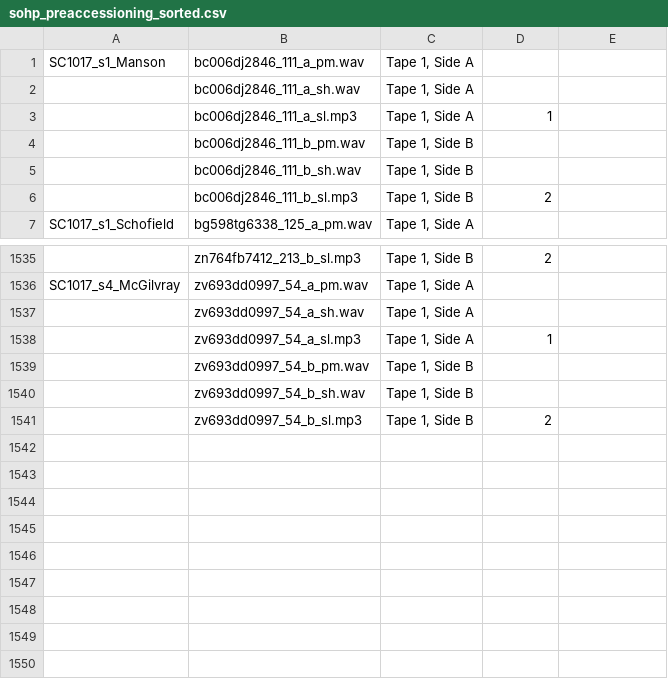
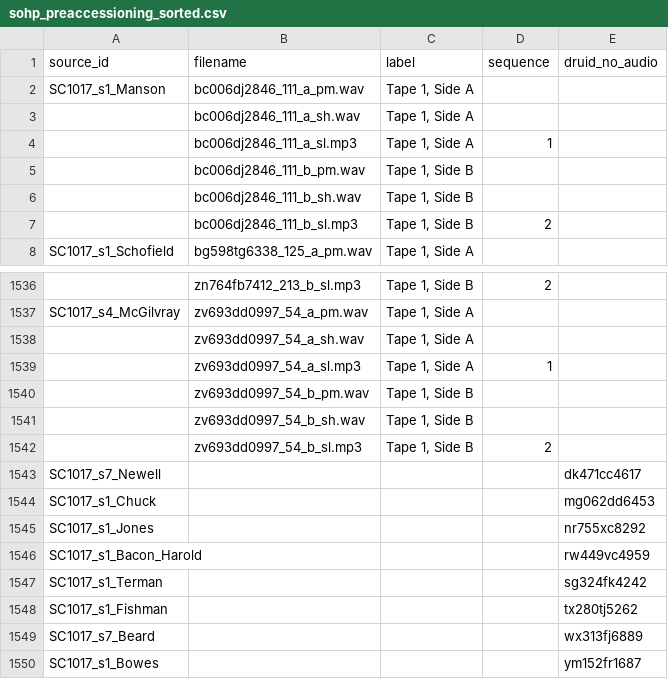
Before and after one commit to sul-dlss/pre-assembly, a CSV file: config/projects/sohp_preaccessioning_sorted.csv, drawn as a sheet; only a part is shown, gaps mark what is left out; the diff names each change by its address in the sheet, - before the commit and + after, or states it on an @@ line.

Commit message:
more updates to SOHP munging script

```diff
--- a/config/projects/sohp_preaccessioning_sorted.csv
+++ b/config/projects/sohp_preaccessioning_sorted.csv
+row 1: source_id | filename | label | sequence | druid_no_audio
+row 1543: SC1017_s7_Newell |  |  |  | dk471cc4617
+row 1544: SC1017_s1_Chuck |  |  |  | mg062dd6453
+row 1545: SC1017_s1_Jones |  |  |  | nr755xc8292
+row 1546: SC1017_s1_Bacon_Harold |  |  |  | rw449vc4959
+row 1547: SC1017_s1_Terman |  |  |  | sg324fk4242
+row 1548: SC1017_s1_Fishman |  |  |  | tx280tj5262
+row 1549: SC1017_s7_Beard |  |  |  | wx313fj6889
+row 1550: SC1017_s1_Bowes |  |  |  | ym152fr1687
```
Also changed, not shown: 1 other file.
